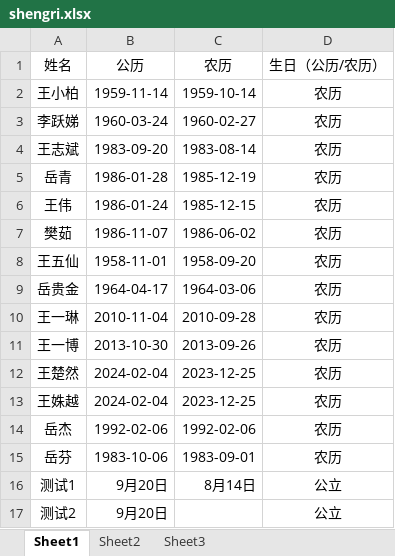
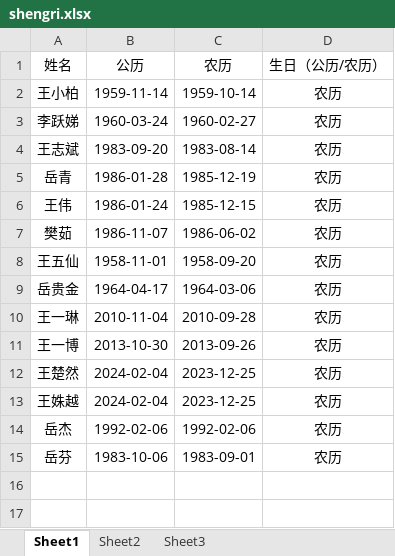
Before and after one commit to elvescn/elvescn, an Excel workbook: media/files/tools/shengri.xlsx, sheet Sheet1, drawn as a sheet; values as stored, in another font and other column widths than the file's, no borders; the diff names each change by its address in the sheet, - before the commit and + after, or states it on an @@ line.

```diff
--- a/media/files/tools/shengri.xlsx (sheet Sheet1)
+++ b/media/files/tools/shengri.xlsx (sheet Sheet1)
-row 16: 测试1 | 9月20日 | 8月14日 | 公立
-row 17: 测试2 | 9月20日 |  | 公立
```
Also changed, not shown: 2 other files.
